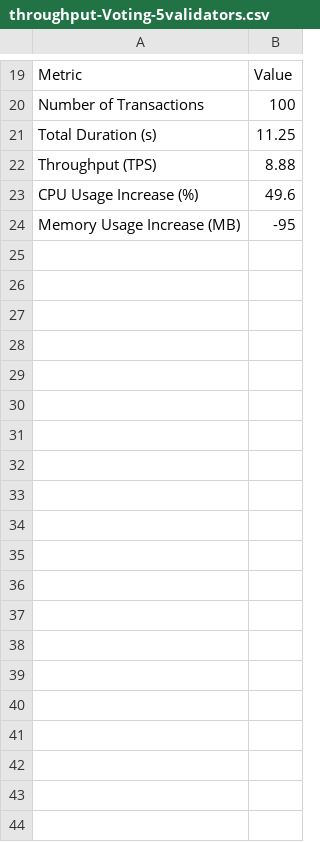
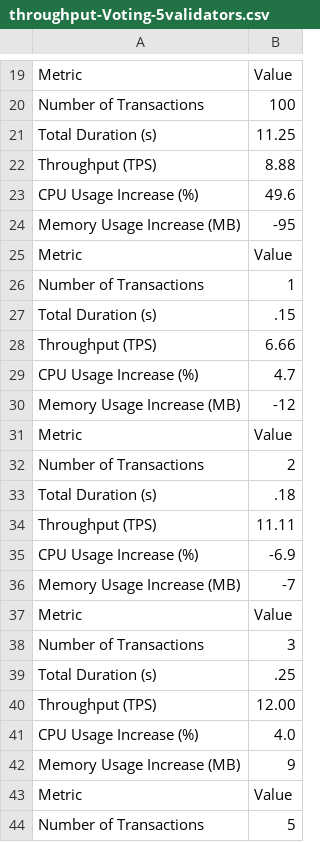
Before and after one commit to satyam-thakur/BBVS, a CSV file: Performance_Notls/throughput-Voting-5validators.csv, drawn as a sheet; only a part is shown, gaps mark what is left out; the diff covers the shown part only.

```diff
--- a/Performance_Notls/throughput-Voting-5validators.csv
+++ b/Performance_Notls/throughput-Voting-5validators.csv
@@ -24 +24,21 @@ CPU Usage Increase (%),49.6
 Memory Usage Increase (MB),-95
+Metric,Value
+Number of Transactions,1
+Total Duration (s),.15
+Throughput (TPS),6.66
+CPU Usage Increase (%),4.7
+Memory Usage Increase (MB),-12
+Metric,Value
+Number of Transactions,2
+Total Duration (s),.18
+Throughput (TPS),11.11
+CPU Usage Increase (%),-6.9
+Memory Usage Increase (MB),-7
+Metric,Value
+Number of Transactions,3
+Total Duration (s),.25
+Throughput (TPS),12.00
+CPU Usage Increase (%),4.0
+Memory Usage Increase (MB),9
+Metric,Value
+Number of Transactions,5
```
Also changed, not shown: 10 added rows elsewhere in this file, Performance_Notls/throughput-Voting.csv, Performance_Notls/throughput-prevoting-5validators.csv, 24 other files.
